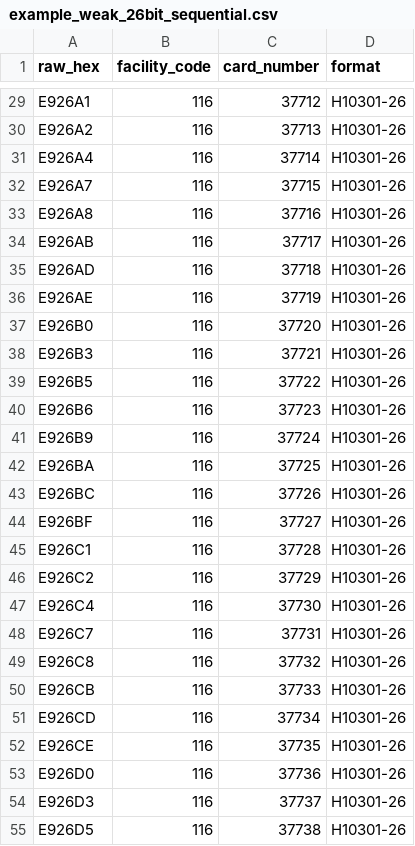
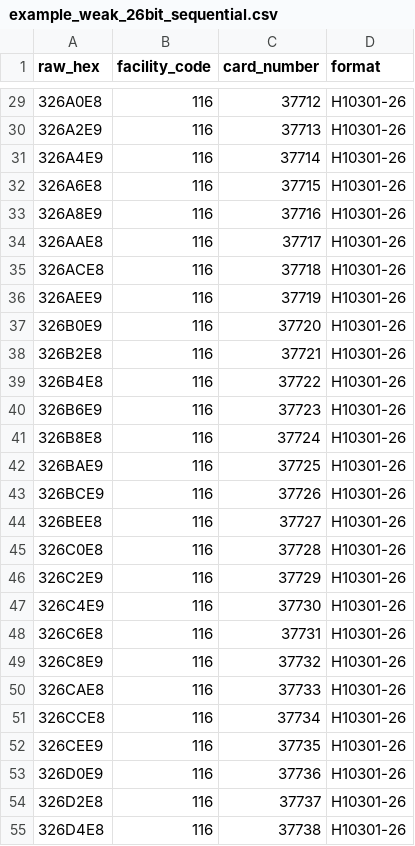
Before and after one commit to Krishita17/PhantomTap, a CSV file: data/synthetic/example_weak_26bit_sequential.csv, drawn as a sheet; only a part is shown, gaps mark what is left out; the diff covers the shown part only; the diff names each change by its address in the sheet, - before the commit and + after, or states it on an @@ line.

```diff
--- a/data/synthetic/example_weak_26bit_sequential.csv
+++ b/data/synthetic/example_weak_26bit_sequential.csv
-A29 (raw_hex): E926A1
+A29 (raw_hex): 326A0E8
-A30 (raw_hex): E926A2
+A30 (raw_hex): 326A2E9
-A31 (raw_hex): E926A4
+A31 (raw_hex): 326A4E9
-A32 (raw_hex): E926A7
+A32 (raw_hex): 326A6E8
-A33 (raw_hex): E926A8
+A33 (raw_hex): 326A8E9
-A34 (raw_hex): E926AB
+A34 (raw_hex): 326AAE8
-A35 (raw_hex): E926AD
+A35 (raw_hex): 326ACE8
-A36 (raw_hex): E926AE
+A36 (raw_hex): 326AEE9
-A37 (raw_hex): E926B0
+A37 (raw_hex): 326B0E9
-A38 (raw_hex): E926B3
+A38 (raw_hex): 326B2E8
-A39 (raw_hex): E926B5
+A39 (raw_hex): 326B4E8
-A40 (raw_hex): E926B6
+A40 (raw_hex): 326B6E9
-A41 (raw_hex): E926B9
+A41 (raw_hex): 326B8E8
-A42 (raw_hex): E926BA
+A42 (raw_hex): 326BAE9
-A43 (raw_hex): E926BC
+A43 (raw_hex): 326BCE9
-A44 (raw_hex): E926BF
+A44 (raw_hex): 326BEE8
-A45 (raw_hex): E926C1
+A45 (raw_hex): 326C0E8
-A46 (raw_hex): E926C2
+A46 (raw_hex): 326C2E9
-A47 (raw_hex): E926C4
+A47 (raw_hex): 326C4E9
-A48 (raw_hex): E926C7
+A48 (raw_hex): 326C6E8
-A49 (raw_hex): E926C8
+A49 (raw_hex): 326C8E9
-A50 (raw_hex): E926CB
+A50 (raw_hex): 326CAE8
-A51 (raw_hex): E926CD
+A51 (raw_hex): 326CCE8
-A52 (raw_hex): E926CE
+A52 (raw_hex): 326CEE9
-A53 (raw_hex): E926D0
+A53 (raw_hex): 326D0E9
-A54 (raw_hex): E926D3
+A54 (raw_hex): 326D2E8
-A55 (raw_hex): E926D5
+A55 (raw_hex): 326D4E8
```
Also changed, not shown: 93 edited cells elsewhere in this file, data/synthetic/example_strong_37bit_random.csv, 29 other files.
